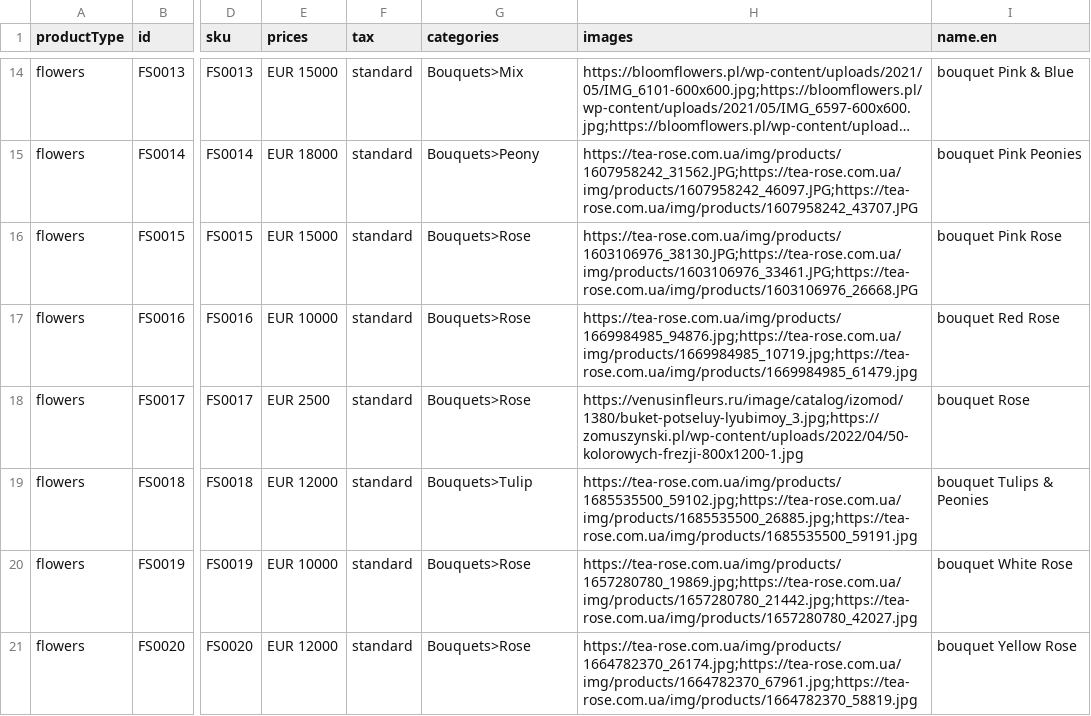
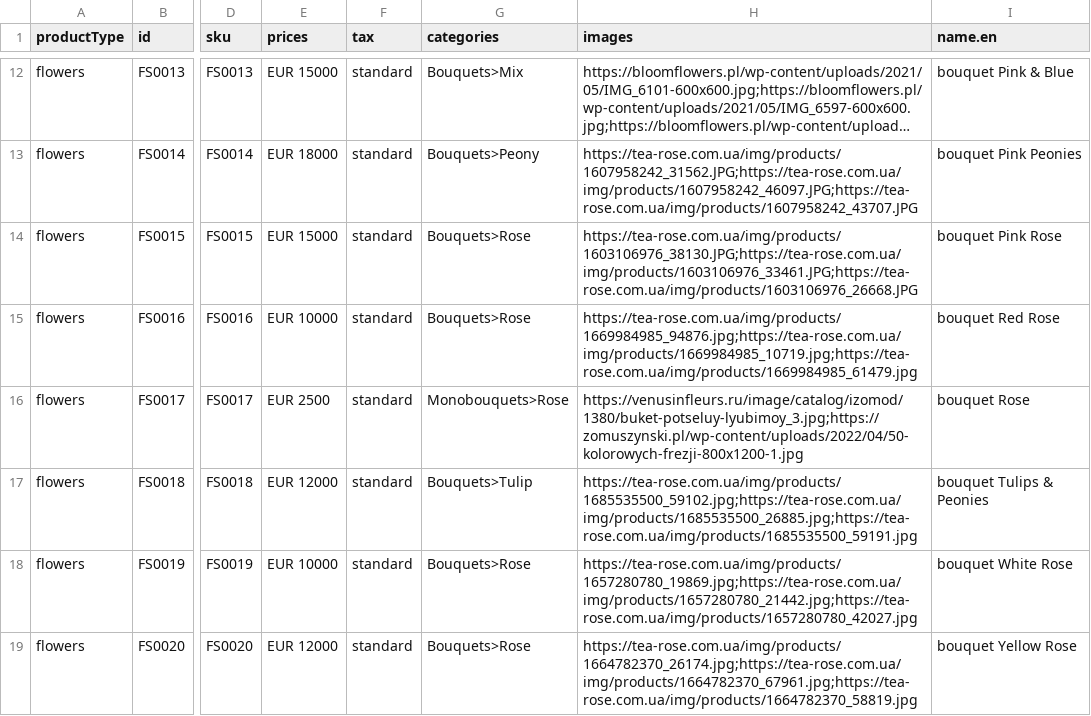
Before and after one commit to vstezhko/commercetools-sunrise-data, a CSV file: data/products.csv, drawn as a sheet; only a part is shown, gaps mark what is left out; long unchanged cells end in …; addresses are those after the commit; the diff covers the shown part only; the diff names each change by its address in the sheet, - before the commit and + after, or states it on an @@ line.

Commit message:
set data

```diff
--- a/data/products.csv
+++ b/data/products.csv
-G16 (categories): Bouquets>Rose
+G16 (categories): Monobouquets>Rose
```
Also changed, not shown: 1 added row and 2 removed rows elsewhere in this file, data/categories.csv.
